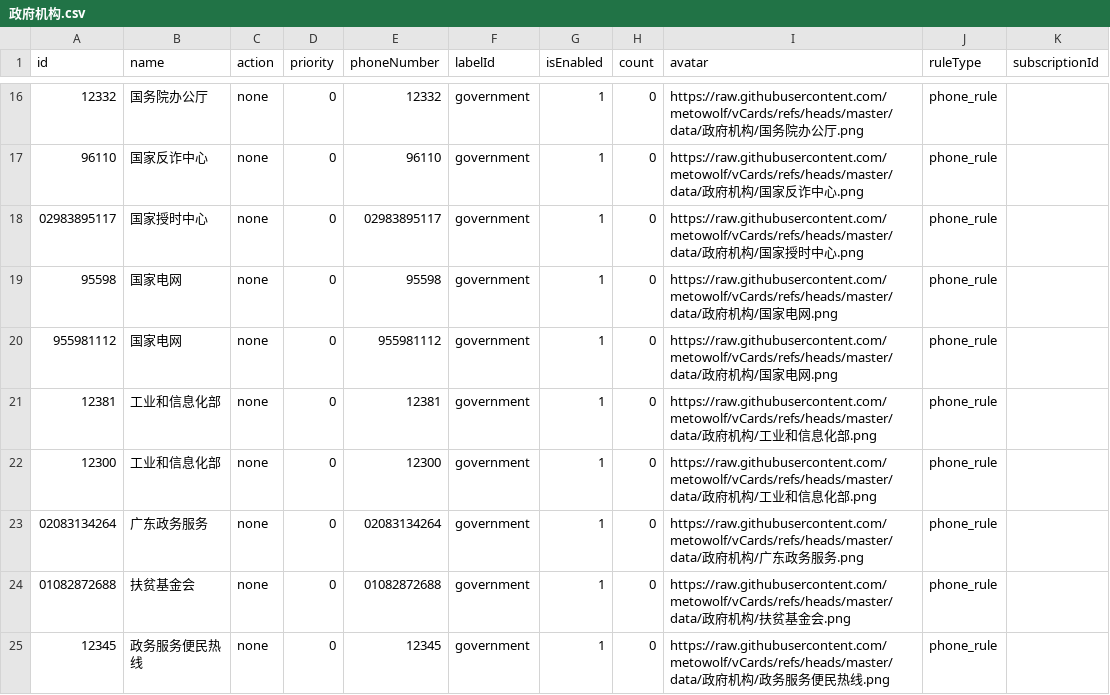
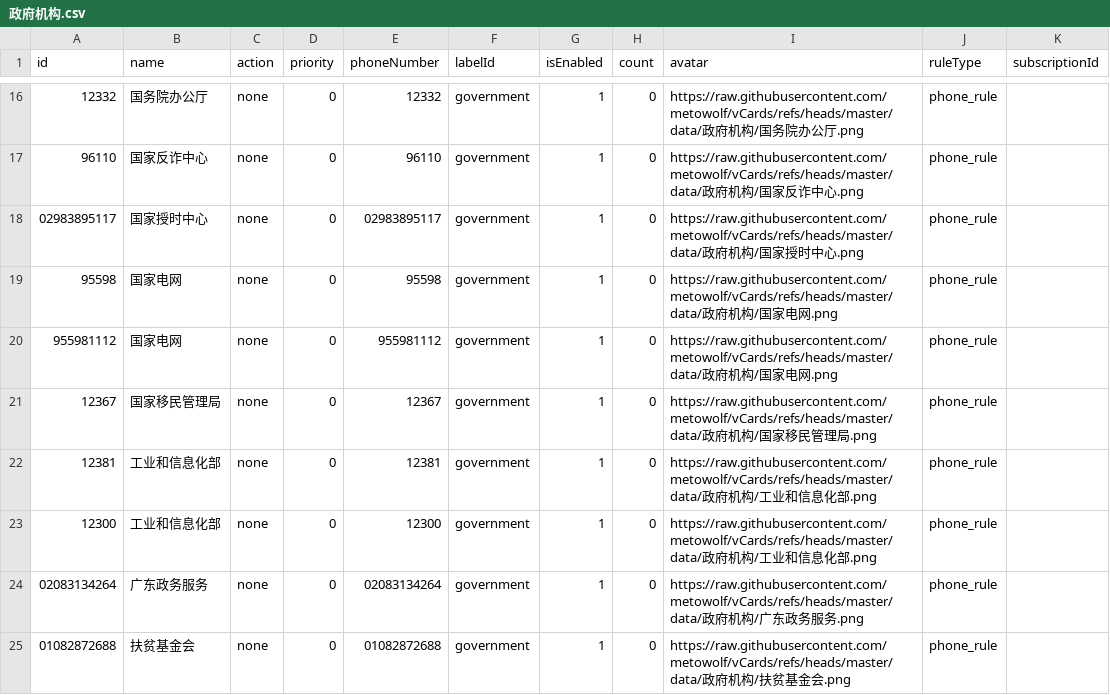
Before and after one commit to choicenew/yourcallrule, a CSV file: New/cn/政府机构.csv, drawn as a sheet; only a part is shown, gaps mark what is left out; the shorter side is filled out with more unchanged rows.

```diff
--- a/New/cn/政府机构.csv
+++ b/New/cn/政府机构.csv
@@ -20,2 +20,3 @@
 "955981112","国家电网","none","0","955981112","government","1","0","https://raw.githubusercontent.com/metowolf/vCards/refs/heads/master/data/政府机构/国家电网.png","phone_rule",""
+"12367","国家移民管理局","none","0","12367","government","1","0","https://raw.githubusercontent.com/metowolf/vCards/refs/heads/master/data/政府机构/国家移民管理局.png","phone_rule",""
 "12381","工业和信息化部","none","0","12381","government","1","0","https://raw.githubusercontent.com/metowolf/vCards/refs/heads/master/data/政府机构/工业和信息化部.png","phone_rule",""
```
Also changed, not shown: New/cn/租车代驾.csv, New/cn/证券保险.csv, 2 other files.
